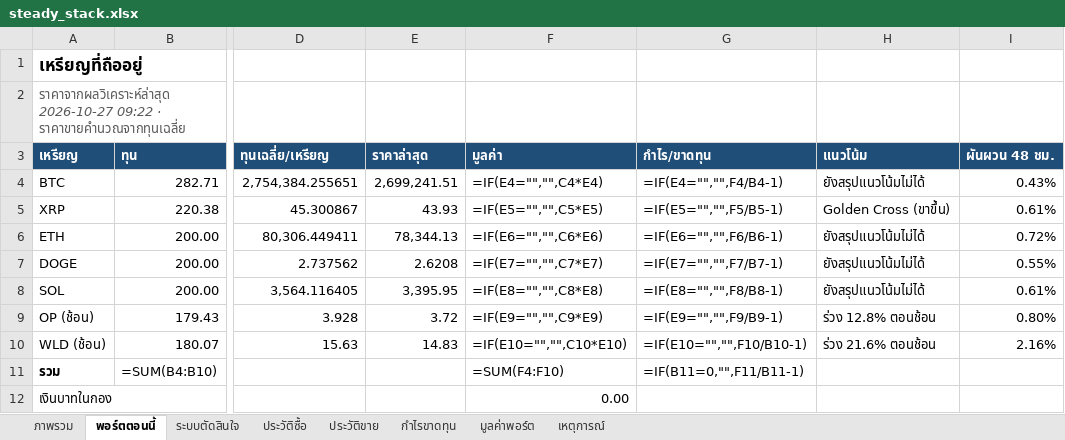
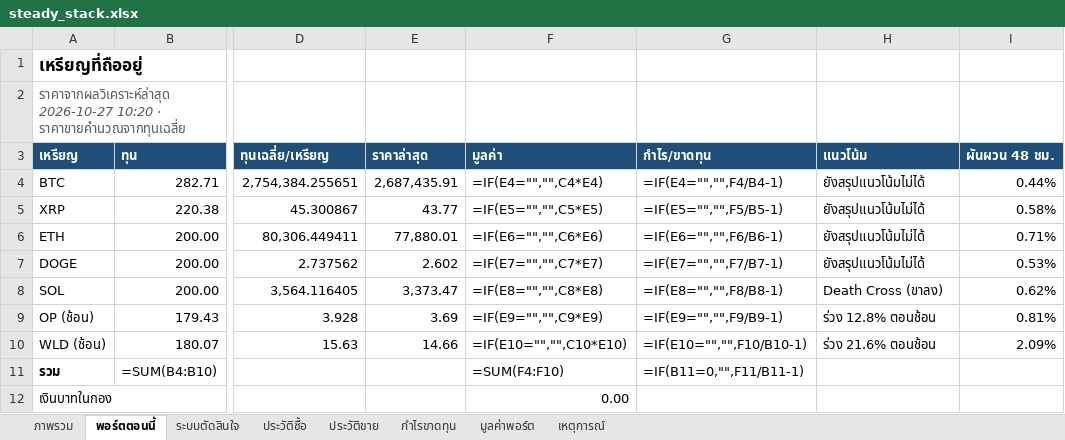
Before and after one commit to sutonakung-ops/BTC-ETH_THB_Alert, an Excel workbook: reports/steady_stack.xlsx, sheet พอร์ตตอนนี้, drawn as a sheet; only a part is shown, gaps mark what is left out; values as stored, in another font and other column widths than the file's, no borders; formulas without a stored value are shown as written; the diff names each change by its address in the sheet, - before the commit and + after, or states it on an @@ line.

```diff
--- a/reports/steady_stack.xlsx (sheet พอร์ตตอนนี้)
+++ b/reports/steady_stack.xlsx (sheet พอร์ตตอนนี้)
-A2 (เหรียญ): ราคาจากผลวิเคราะห์ล่าสุด 2026-10-27 09:22 · ราคาขายคำนวณจากทุนเฉลี่ย
+A2 (เหรียญ): ราคาจากผลวิเคราะห์ล่าสุด 2026-10-27 10:20 · ราคาขายคำนวณจากทุนเฉลี่ย
-E4 (ราคาล่าสุด): 2,699,241.51
+E4 (ราคาล่าสุด): 2,687,435.91
-I4 (ผันผวน 48 ชม.): 0.43%
+I4 (ผันผวน 48 ชม.): 0.44%
-E5 (ราคาล่าสุด): 43.93
+E5 (ราคาล่าสุด): 43.77
-H5 (แนวโน้ม): Golden Cross (ขาขึ้น)
+H5 (แนวโน้ม): ยังสรุปแนวโน้มไม่ได้
-I5 (ผันผวน 48 ชม.): 0.61%
+I5 (ผันผวน 48 ชม.): 0.58%
-E6 (ราคาล่าสุด): 78,344.13
+E6 (ราคาล่าสุด): 77,880.01
-I6 (ผันผวน 48 ชม.): 0.72%
+I6 (ผันผวน 48 ชม.): 0.71%
-E7 (ราคาล่าสุด): 2.6208
+E7 (ราคาล่าสุด): 2.602
-I7 (ผันผวน 48 ชม.): 0.55%
+I7 (ผันผวน 48 ชม.): 0.53%
-E8 (ราคาล่าสุด): 3,395.95
+E8 (ราคาล่าสุด): 3,373.47
-H8 (แนวโน้ม): ยังสรุปแนวโน้มไม่ได้
+H8 (แนวโน้ม): Death Cross (ขาลง)
-I8 (ผันผวน 48 ชม.): 0.61%
+I8 (ผันผวน 48 ชม.): 0.62%
-E9 (ราคาล่าสุด): 3.72
+E9 (ราคาล่าสุด): 3.69
-I9 (ผันผวน 48 ชม.): 0.80%
+I9 (ผันผวน 48 ชม.): 0.81%
-E10 (ราคาล่าสุด): 14.83
+E10 (ราคาล่าสุด): 14.66
-I10 (ผันผวน 48 ชม.): 2.16%
+I10 (ผันผวน 48 ชม.): 2.09%
```
Also changed, not shown: sheet มูลค่าพอร์ต, sheet ภาพรวม, charts or pictures, 8 other files.
